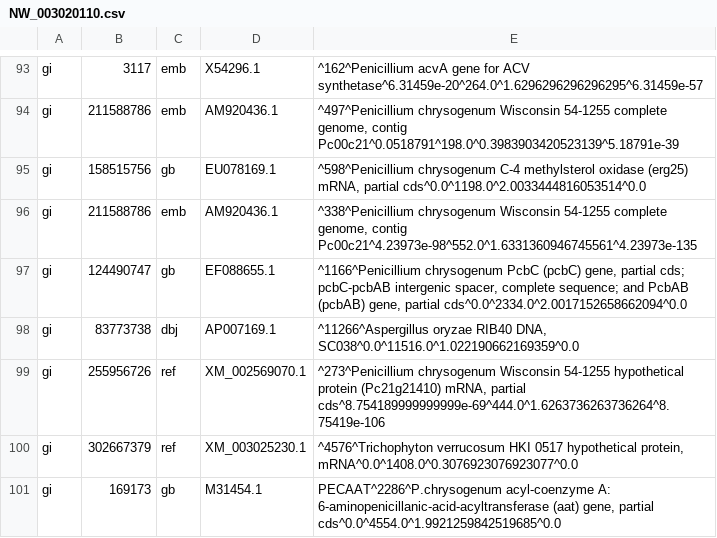
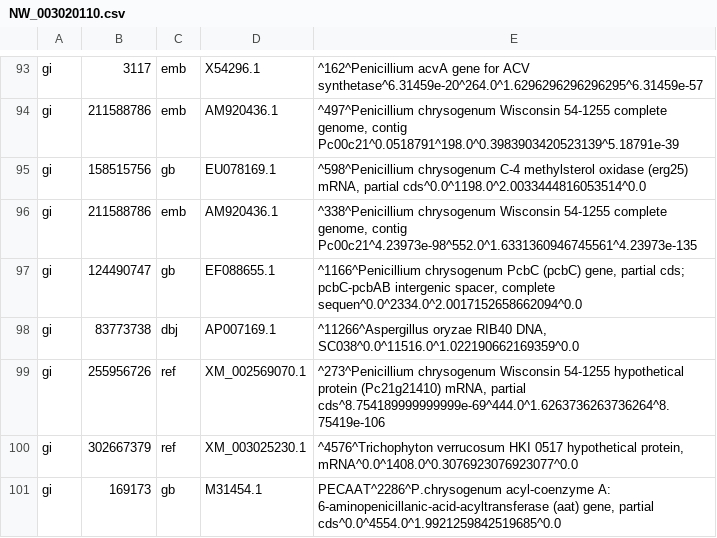
Before and after one commit to NathanDavis-UW/Notes, a CSV file: PycharmProjects/NRPSQaunification/Analysis/NRPS/NRPSCSV/NW_003020110.csv, drawn as a sheet; only a part is shown, gaps mark what is left out; the diff covers the shown part only.

```diff
--- a/PycharmProjects/NRPSQaunification/Analysis/NRPS/NRPSCSV/NW_003020110.csv
+++ b/PycharmProjects/NRPSQaunification/Analysis/NRPS/NRPSCSV/NW_003020110.csv
@@ -96,3 +96,3 @@ gi|158515756|gb|EU078169.1|^598^Penicillium chrysogenum C-4 methylsterol oxidase
 gi|211588786|emb|AM920436.1|^338^Penicillium chrysogenum Wisconsin 54-1255 complete genome, contig Pc00c21^4.23973e-98^552.0^1.6331360946745561^4.23973e-135
-gi|124490747|gb|EF088655.1|^1166^Penicillium chrysogenum PcbC (pcbC) gene, partial cds; pcbC-pcbAB intergenic spacer, complete sequence; and PcbAB (pcbAB) gene, partial cds^0.0^2334.0^2.0017152658662094^0.0
+gi|124490747|gb|EF088655.1|^1166^Penicillium chrysogenum PcbC (pcbC) gene, partial cds; pcbC-pcbAB intergenic spacer, complete sequen^0.0^2334.0^2.0017152658662094^0.0
 gi|83773738|dbj|AP007169.1|^11266^Aspergillus oryzae RIB40 DNA, SC038^0.0^11516.0^1.022190662169359^0.0
```
Also changed, not shown: 29 edited cells elsewhere in this file, PycharmProjects/NRPSQaunification/Analysis/NRPS/NRPSCSV/D50308.csv, 8 other files.
